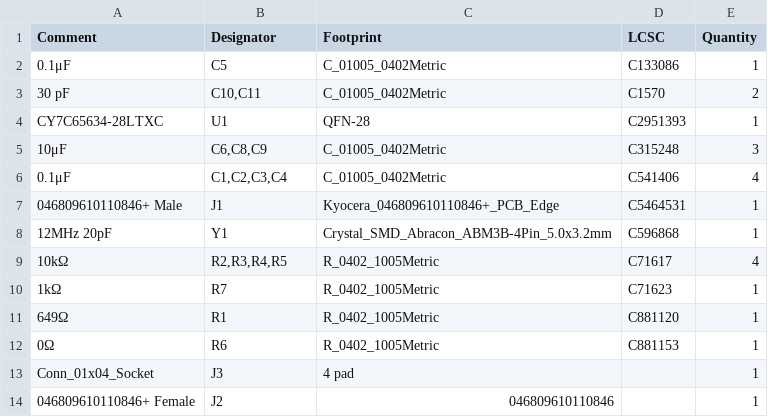
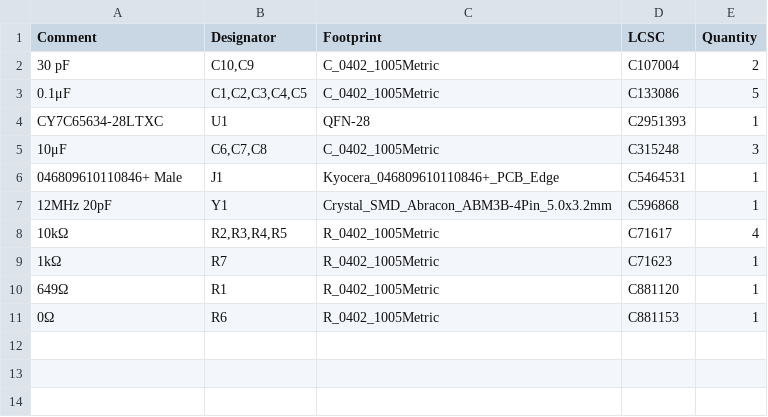
Before and after one commit to chinh4thepro/frameortho, a CSV file: KiCAD/USB/jlcpcb/production_files/BOM-usb-hub.csv, drawn as a sheet.

```diff
--- a/KiCAD/USB/jlcpcb/production_files/BOM-usb-hub.csv
+++ b/KiCAD/USB/jlcpcb/production_files/BOM-usb-hub.csv
@@ -1,7 +1,6 @@
 Comment,Designator,Footprint,LCSC,Quantity
-0.1μF,C5,C_01005_0402Metric,C133086,1
-30 pF,"C10,C11",C_01005_0402Metric,C1570,2
+30 pF,"C10,C9",C_0402_1005Metric,C107004,2
+0.1μF,"C1,C2,C3,C4,C5",C_0402_1005Metric,C133086,5
 CY7C65634-28LTXC,U1,QFN-28,C2951393,1
-10μF,"C6,C8,C9",C_01005_0402Metric,C315248,3
-0.1μF,"C1,C2,C3,C4",C_01005_0402Metric,C541406,4
+10μF,"C6,C7,C8",C_0402_1005Metric,C315248,3
 046809610110846+ Male,J1,Kyocera_046809610110846+_PCB_Edge,C5464531,1
@@ -12,3 +11 @@ CY7C65634-28LTXC,U1,QFN-28,C2951393,1
 0Ω,R6,R_0402_1005Metric,C881153,1
-Conn_01x04_Socket,J3,4 pad,,1
-046809610110846+ Female,J2,046809610110846,,1
```
Also changed, not shown: KiCAD/USB/jlcpcb/production_files/CPL-usb-hub.csv, 17 other files.
